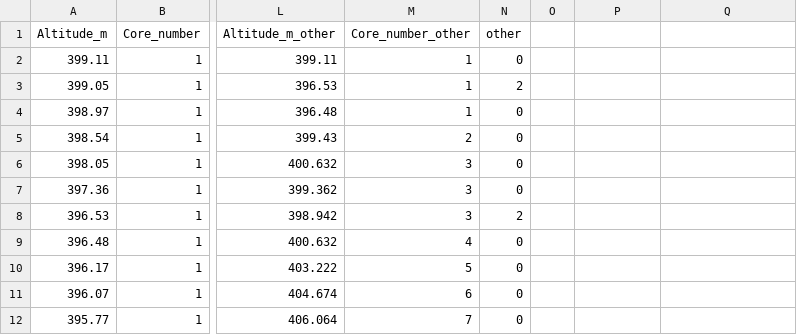
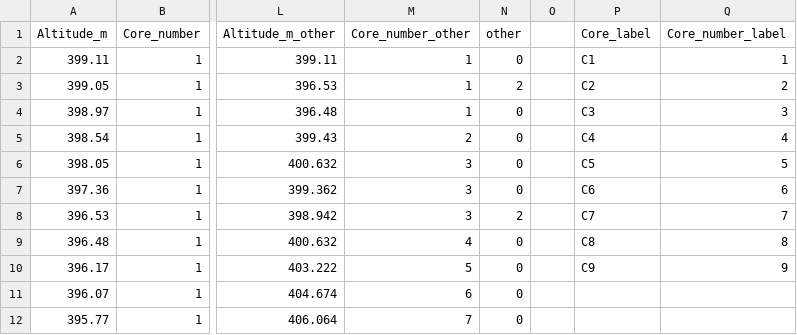
Before and after one commit to ANTB25/PPSP, a CSV file: KM_ALL_ALT.csv, drawn as a sheet; only a part is shown, gaps mark what is left out; the diff names each change by its address in the sheet, - before the commit and + after, or states it on an @@ line.

```diff
--- a/KM_ALL_ALT.csv
+++ b/KM_ALL_ALT.csv
-P1: (empty)
+P1: Core_label
-Q1: (empty)
+Q1: Core_number_label
-P2 (Core_label): (empty)
+P2 (Core_label): C1
-Q2 (Core_number_label): (empty)
+Q2 (Core_number_label): 1
-P3 (Core_label): (empty)
+P3 (Core_label): C2
-Q3 (Core_number_label): (empty)
+Q3 (Core_number_label): 2
-P4 (Core_label): (empty)
+P4 (Core_label): C3
-Q4 (Core_number_label): (empty)
+Q4 (Core_number_label): 3
-P5 (Core_label): (empty)
+P5 (Core_label): C4
-Q5 (Core_number_label): (empty)
+Q5 (Core_number_label): 4
-P6 (Core_label): (empty)
+P6 (Core_label): C5
-Q6 (Core_number_label): (empty)
+Q6 (Core_number_label): 5
-P7 (Core_label): (empty)
+P7 (Core_label): C6
-Q7 (Core_number_label): (empty)
+Q7 (Core_number_label): 6
-P8 (Core_label): (empty)
+P8 (Core_label): C7
-Q8 (Core_number_label): (empty)
+Q8 (Core_number_label): 7
-P9 (Core_label): (empty)
+P9 (Core_label): C8
-Q9 (Core_number_label): (empty)
+Q9 (Core_number_label): 8
-P10 (Core_label): (empty)
+P10 (Core_label): C9
-Q10 (Core_number_label): (empty)
+Q10 (Core_number_label): 9
```
Also changed, not shown: KM_ALL_ALT_PARA.csv, KM_ALL_DEPTH.csv, 32 other files.
